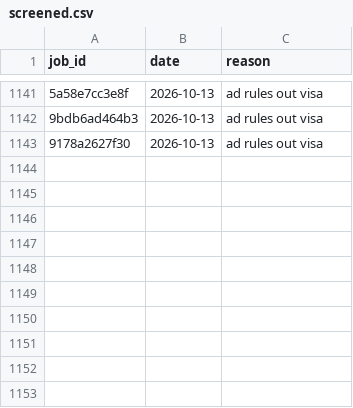
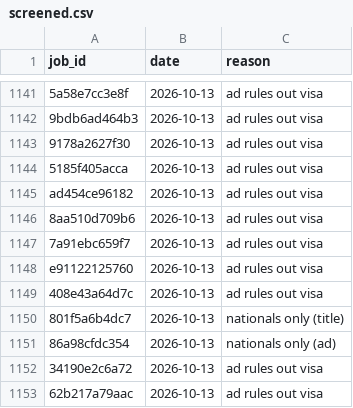
Before and after one commit to numanahmadhere/my-job-alerts, a CSV file: data/screened.csv, drawn as a sheet; only a part is shown, gaps mark what is left out; the diff names each change by its address in the sheet, - before the commit and + after, or states it on an @@ line.

```diff
--- a/data/screened.csv
+++ b/data/screened.csv
+row 1144: 5185f405acca | 2026-10-13 | ad rules out visa
+row 1145: ad454ce96182 | 2026-10-13 | ad rules out visa
+row 1146: 8aa510d709b6 | 2026-10-13 | ad rules out visa
+row 1147: 7a91ebc659f7 | 2026-10-13 | ad rules out visa
+row 1148: e91122125760 | 2026-10-13 | ad rules out visa
+row 1149: 408e43a64d7c | 2026-10-13 | ad rules out visa
+row 1150: 801f5a6b4dc7 | 2026-10-13 | nationals only (title)
+row 1151: 86a98cfdc354 | 2026-10-13 | nationals only (ad)
+row 1152: 34190e2c6a72 | 2026-10-13 | ad rules out visa
+row 1153: 62b217a79aac | 2026-10-13 | ad rules out visa
```
Also changed, not shown: data/seen_links.csv, data/site_state.csv, 2 other files.
